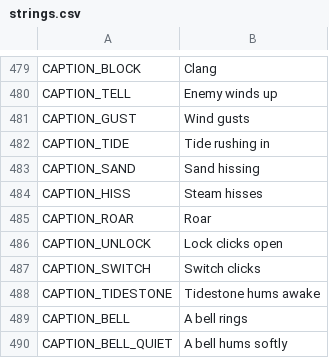
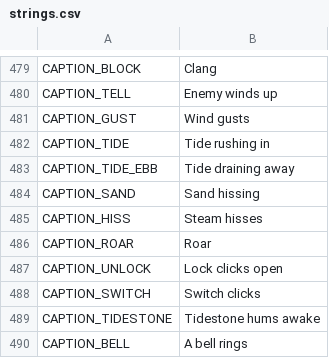
Before and after one commit to ashciraulo/Leviathan, a CSV file: locale/strings.csv, drawn as a sheet; only a part is shown, gaps mark what is left out; the shorter side is filled out with more unchanged rows; the diff names each change by its address in the sheet, - before the commit and + after, or states it on an @@ line.

```diff
--- a/locale/strings.csv
+++ b/locale/strings.csv
+row 483: CAPTION_TIDE_EBB | Tide draining away
```
Also changed, not shown: 4 other files.
